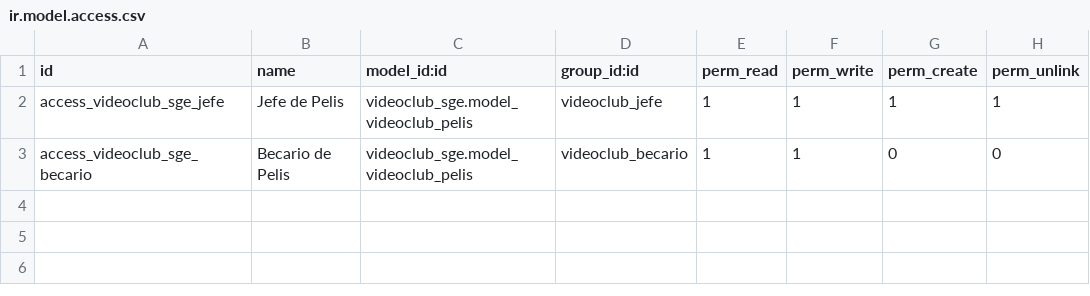
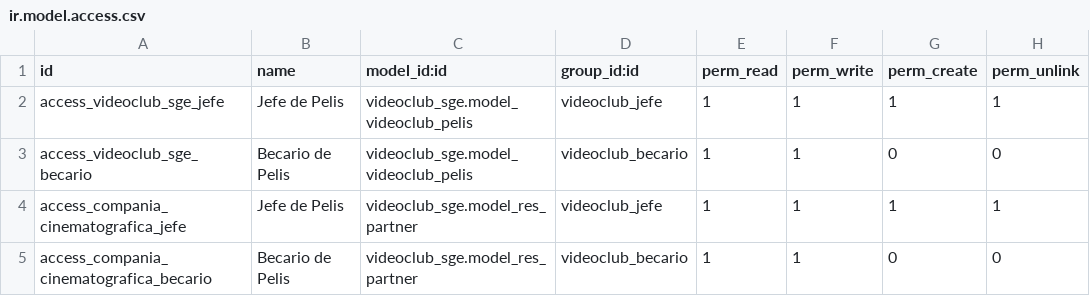
Before and after one commit to Hugossj3/extra-addons, a CSV file: videoclub_sge/security/ir.model.access.csv, drawn as a sheet; the diff names each change by its address in the sheet, - before the commit and + after, or states it on an @@ line.

```diff
--- a/videoclub_sge/security/ir.model.access.csv
+++ b/videoclub_sge/security/ir.model.access.csv
+row 4: access_compania_cinematografica_jefe | Jefe de Pelis | videoclub_sge.model_res_partner | videoclub_jefe | 1 | 1 | 1 | 1
+row 5: access_compania_cinematografica_becario | Becario de Pelis | videoclub_sge.model_res_partner | videoclub_becario | 1 | 1 | 0 | 0
```
Also changed, not shown: 2 other files.
